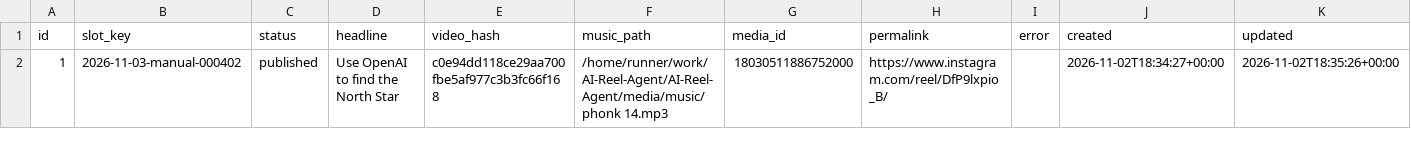
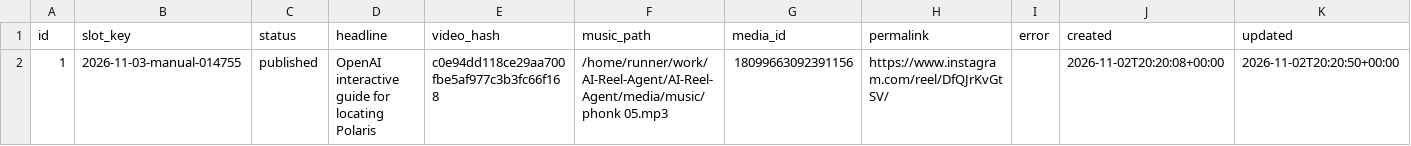
Before and after one commit to harshwardhansharma7005-crypto/AI-Reel-Agent, a CSV file: history/publication_history.csv, drawn as a sheet.

Commit message:
Update publication history [skip ci]

```diff
--- a/history/publication_history.csv
+++ b/history/publication_history.csv
@@ -1,2 +1,2 @@
 id,slot_key,status,headline,video_hash,music_path,media_id,permalink,error,created,updated
-1,2026-11-03-manual-000402,published,Use OpenAI to find the North Star,c0e94dd118ce29aa700fbe5af977c3b3fc66f168,/home/runner/work/AI-Reel-Agent/AI-Reel-Agent/media/music/phonk 14.mp3,18030511886752000,https://www.instagram.com/reel/DfP9lxpio_B/,,2026-11-02T18:34:27+00:00,2026-11-02T18:35:26+00:00
+1,2026-11-03-manual-014755,published,OpenAI interactive guide for locating Polaris,c0e94dd118ce29aa700fbe5af977c3b3fc66f168,/home/runner/work/AI-Reel-Agent/AI-Reel-Agent/media/music/phonk 05.mp3,18099663092391156,https://www.instagram.com/reel/DfQJrKvGtSV/,,2026-11-02T20:20:08+00:00,2026-11-02T20:20:50+00:00
```
